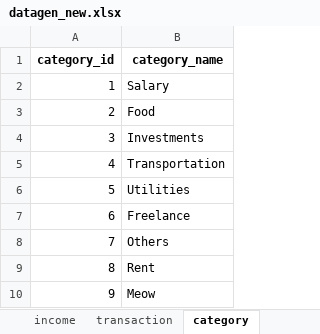
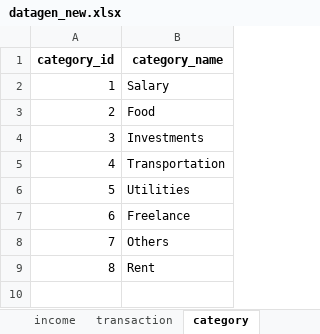
Before and after one commit to jeanettez19/python-project, an Excel workbook: datagen_new.xlsx, sheet category, drawn as a sheet; values as stored, in another font and other column widths than the file's, no borders; the diff names each change by its address in the sheet, - before the commit and + after, or states it on an @@ line.

```diff
--- a/datagen_new.xlsx (sheet category)
+++ b/datagen_new.xlsx (sheet category)
-row 10: 9 | Meow
```
Also changed, not shown: sheet budget, Categories.xlsx, 4 other files.
